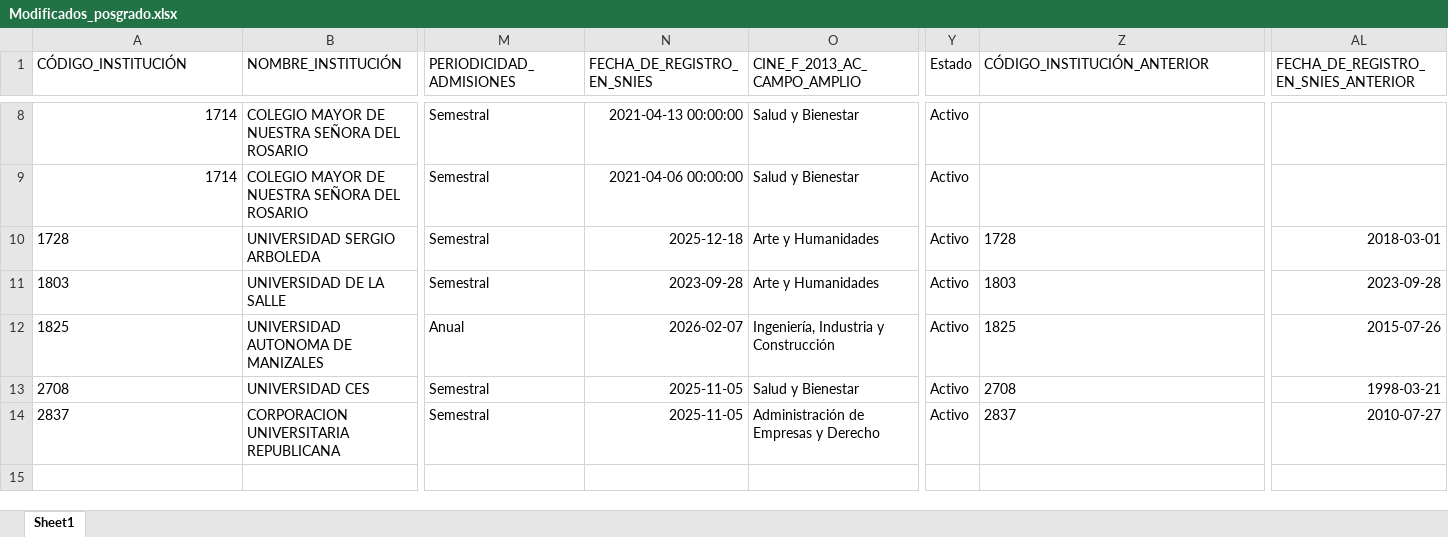
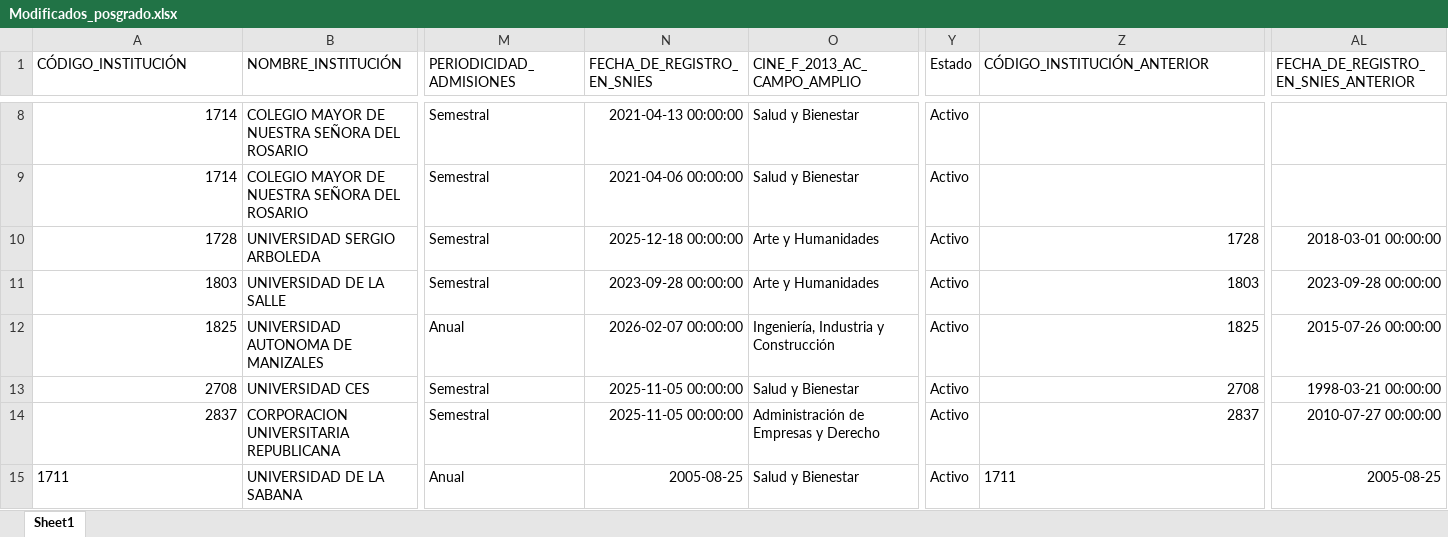
Before and after one commit to hasuarez32/snies-monitor, an Excel workbook: data/novedades/Modificados_posgrado.xlsx, sheet Sheet1, drawn as a sheet; only a part is shown, gaps mark what is left out; values as stored, in another font and other column widths than the file's, no borders; rows hold the shown columns only; the diff names each change by its address in the sheet, - before the commit and + after, or states it on an @@ line.

Commit message:
snies: 2026-04-14

```diff
--- a/data/novedades/Modificados_posgrado.xlsx (sheet Sheet1)
+++ b/data/novedades/Modificados_posgrado.xlsx (sheet Sheet1)
-A10:A14 alignment: left
+A10:A14 alignment: right
-N10 (FECHA_DE_REGISTRO_EN_SNIES): 2025-12-18
+N10 (FECHA_DE_REGISTRO_EN_SNIES): 2025-12-18 00:00:00
-Z10:Z14 alignment: left
+Z10:Z14 alignment: right
-AL10: 2018-03-01
+AL10: 2018-03-01 00:00:00
-N11 (FECHA_DE_REGISTRO_EN_SNIES): 2023-09-28
+N11 (FECHA_DE_REGISTRO_EN_SNIES): 2023-09-28 00:00:00
-AL11: 2023-09-28
+AL11: 2023-09-28 00:00:00
-N12 (FECHA_DE_REGISTRO_EN_SNIES): 2026-02-07
+N12 (FECHA_DE_REGISTRO_EN_SNIES): 2026-02-07 00:00:00
-AL12: 2015-07-26
+AL12: 2015-07-26 00:00:00
-N13:N14 (FECHA_DE_REGISTRO_EN_SNIES): 2025-11-05
+N13:N14 (FECHA_DE_REGISTRO_EN_SNIES): 2025-11-05 00:00:00
-AL13: 1998-03-21
+AL13: 1998-03-21 00:00:00
-AL14: 2010-07-27
+AL14: 2010-07-27 00:00:00
+row 15: 1711 | UNIVERSIDAD DE LA SABANA | Anual | 2005-08-25 | Salud y Bienestar | Activo | 1711 | 2005-08-25
```
Also changed, not shown: data/novedades/Inactivos_posgrado.xlsx, data/novedades/Inactivos_pregrado.xlsx, 5 other files.
